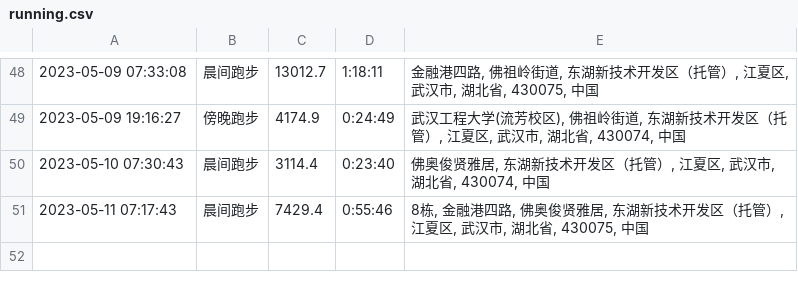
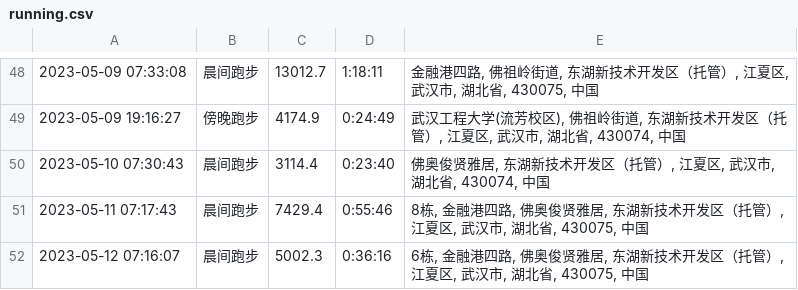
Before and after one commit to yihong0618/running_page, a CSV file: assets/running.csv, drawn as a sheet; only a part is shown, gaps mark what is left out.

```diff
--- a/assets/running.csv
+++ b/assets/running.csv
@@ -51 +51,2 @@
 2023-05-11 07:17:43,晨间跑步,7429.4,0:55:46,"8栋, 金融港四路, 佛奥俊贤雅居, 东湖新技术开发区（托管）, 江夏区, 武汉市, 湖北省, 430075, 中国"
+2023-05-12 07:16:07,晨间跑步,5002.3,0:36:16,"6栋, 金融港四路, 佛奥俊贤雅居, 东湖新技术开发区（托管）, 江夏区, 武汉市, 湖北省, 430075, 中国"
```
Also changed, not shown: 5 other files.
